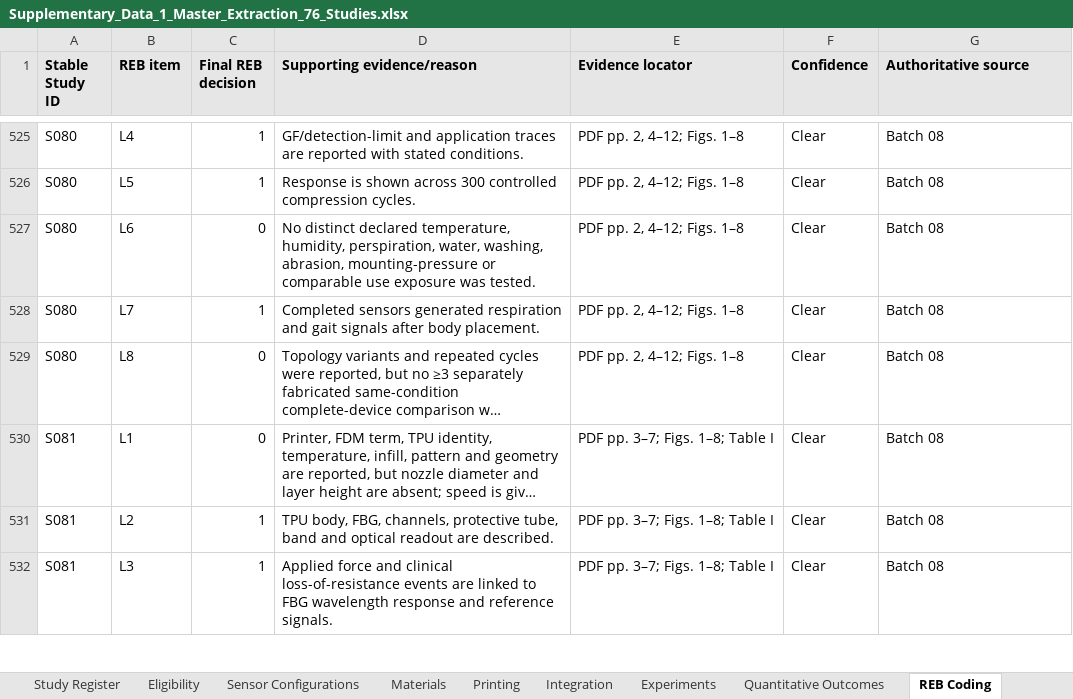
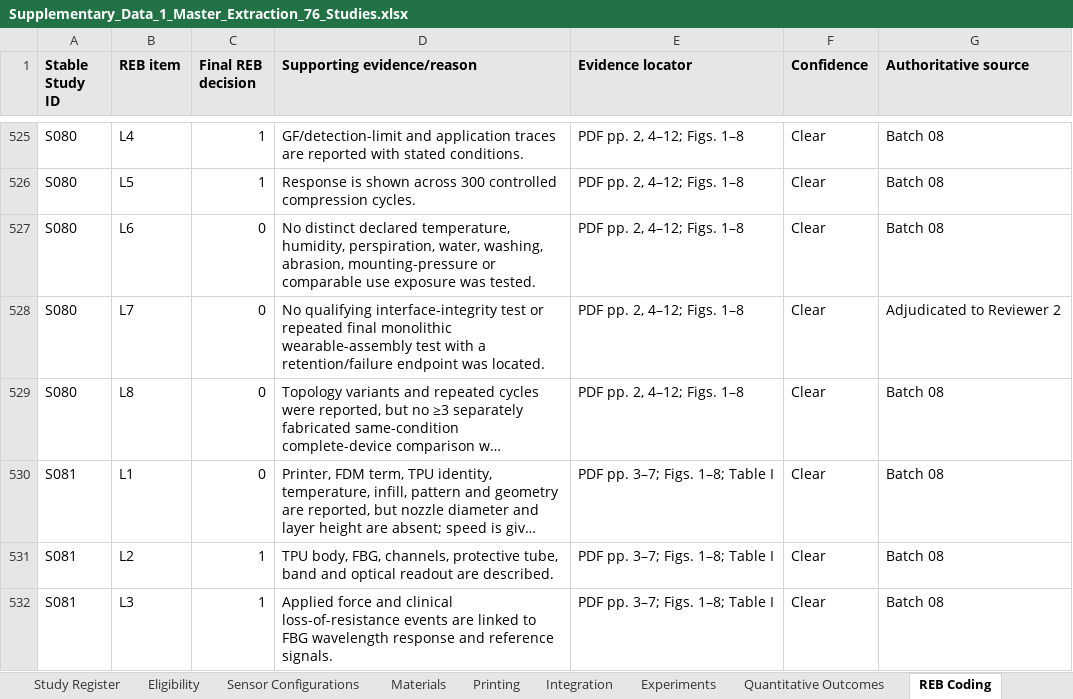
Before and after one commit to poojasrinivas1304/material-extrusion-wearable-sensor-reb, an Excel workbook: Supplementary_Data_1_Master_Extraction_76_Studies.xlsx, sheet REB Coding, drawn as a sheet; only a part is shown, gaps mark what is left out; long unchanged cells end in …; values as stored, in another font and other column widths than the file's, no borders; the diff covers the shown part only; the diff names each change by its address in the sheet, - before the commit and + after, or states it on an @@ line.

```diff
--- a/Supplementary_Data_1_Master_Extraction_76_Studies.xlsx (sheet REB Coding)
+++ b/Supplementary_Data_1_Master_Extraction_76_Studies.xlsx (sheet REB Coding)
-C528 (Final REB decision): 1
+C528 (Final REB decision): 0
-D528 (Supporting evidence/reason): Completed sensors generated respiration and gait signals after body placement.
+D528 (Supporting evidence/reason): No qualifying interface-integrity test or repeated final monolithic wearable-assembly test with a retention/failure endpoint was located.
-G528 (Authoritative source): Batch 08
+G528 (Authoritative source): Adjudicated to Reviewer 2
```
Also changed, not shown: 48 edited cells elsewhere in this sheet.
